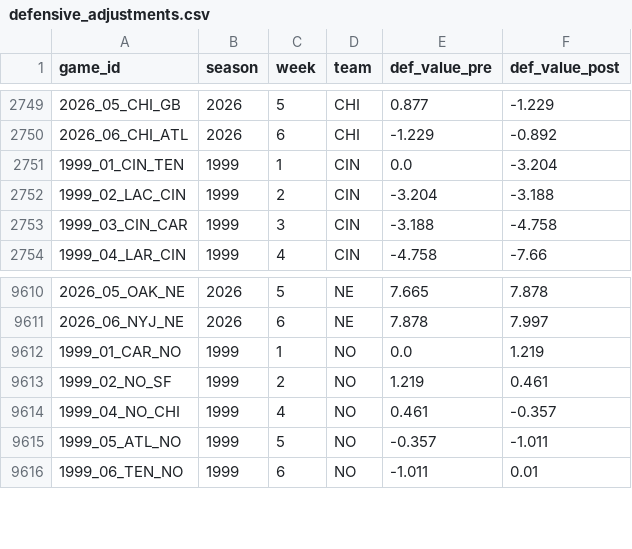
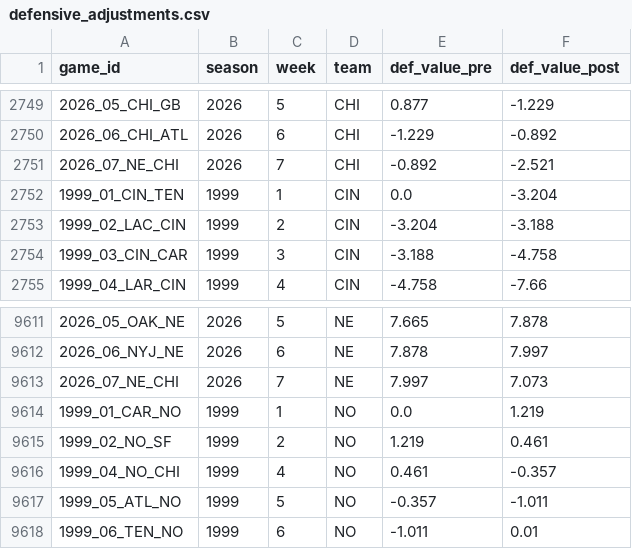
Before and after one commit to greerreNFL/nfeloqb, a CSV file: Other Data/defensive_adjustments.csv, drawn as a sheet; only a part is shown, gaps mark what is left out.

```diff
--- a/Other Data/defensive_adjustments.csv
+++ b/Other Data/defensive_adjustments.csv
@@ -2750,2 +2750,3 @@ game_id,season,week,team,def_value_pre,def_value_post
 2026_06_CHI_ATL,2026,6,CHI,-1.229,-0.892
+2026_07_NE_CHI,2026,7,CHI,-0.892,-2.521
 1999_01_CIN_TEN,1999,1,CIN,0.0,-3.204
@@ -9611,2 +9612,3 @@ game_id,season,week,team,def_value_pre,def_value_post
 2026_06_NYJ_NE,2026,6,NE,7.878,7.997
+2026_07_NE_CHI,2026,7,NE,7.997,7.073
 1999_01_CAR_NO,1999,1,NO,0.0,1.219
```
Also changed, not shown: Other Data/meta_data.csv, 3 other files.
